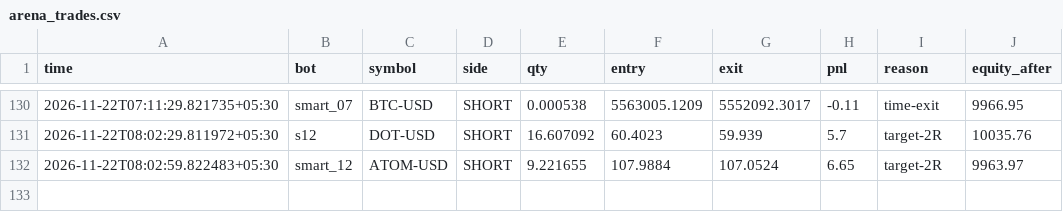
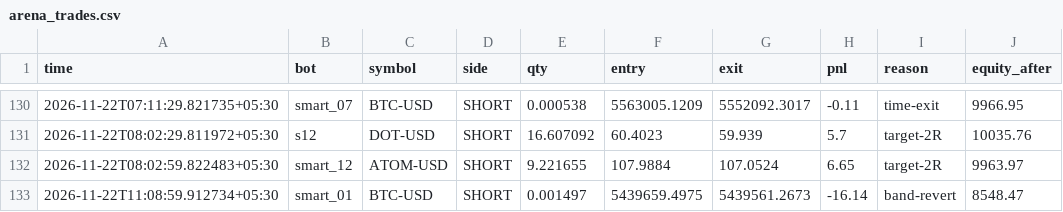
Before and after one commit to tusharghosh66-debug/night-trader, a CSV file: arena_trades.csv, drawn as a sheet; only a part is shown, gaps mark what is left out; the diff names each change by its address in the sheet, - before the commit and + after, or states it on an @@ line.

```diff
--- a/arena_trades.csv
+++ b/arena_trades.csv
+row 133: 2026-11-22T11:08:59.912734+05:30 | smart_01 | BTC-USD | SHORT | 0.001497 | 5439659.4975 | 5439561.2673 | -16.14 | band-revert | 8548.47
```
Also changed, not shown: 6 other files.
